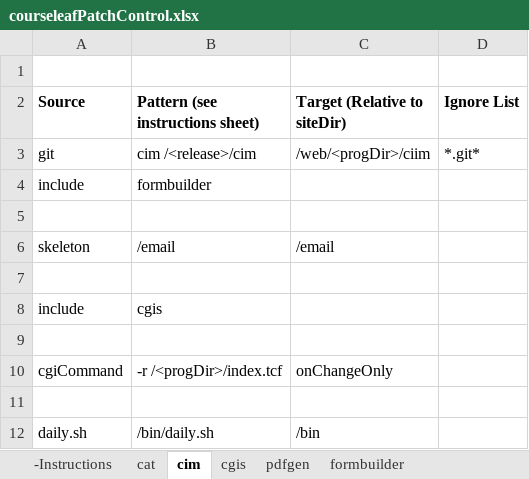
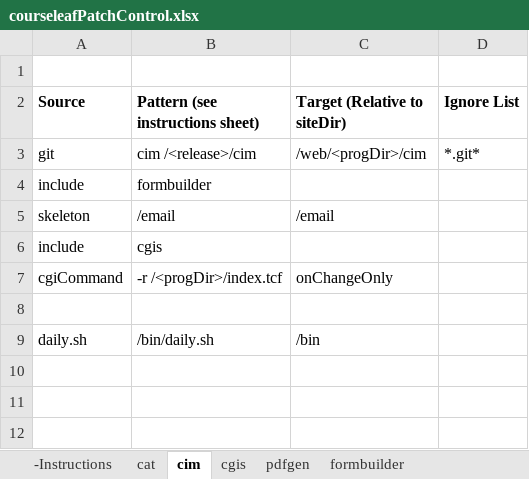
Before and after one commit to scudiero/tools, an Excel workbook: workbooks/courseleafPatchControl.xlsx, sheet cim, drawn as a sheet; values as stored, in another font and other column widths than the file's, no borders; the diff names each change by its address in the sheet, - before the commit and + after, or states it on an @@ line.

Commit message:
fix problem with cim git definition

```diff
--- a/workbooks/courseleafPatchControl.xlsx (sheet cim)
+++ b/workbooks/courseleafPatchControl.xlsx (sheet cim)
-C3 (Target (Relative to siteDir)): /web/<progDir>/ciim
+C3 (Target (Relative to siteDir)): /web/<progDir>/cim
-row 5: (empty)
-row 7: (empty)
-row 9: (empty)
```
Also changed, not shown: sheet pdfgen.
